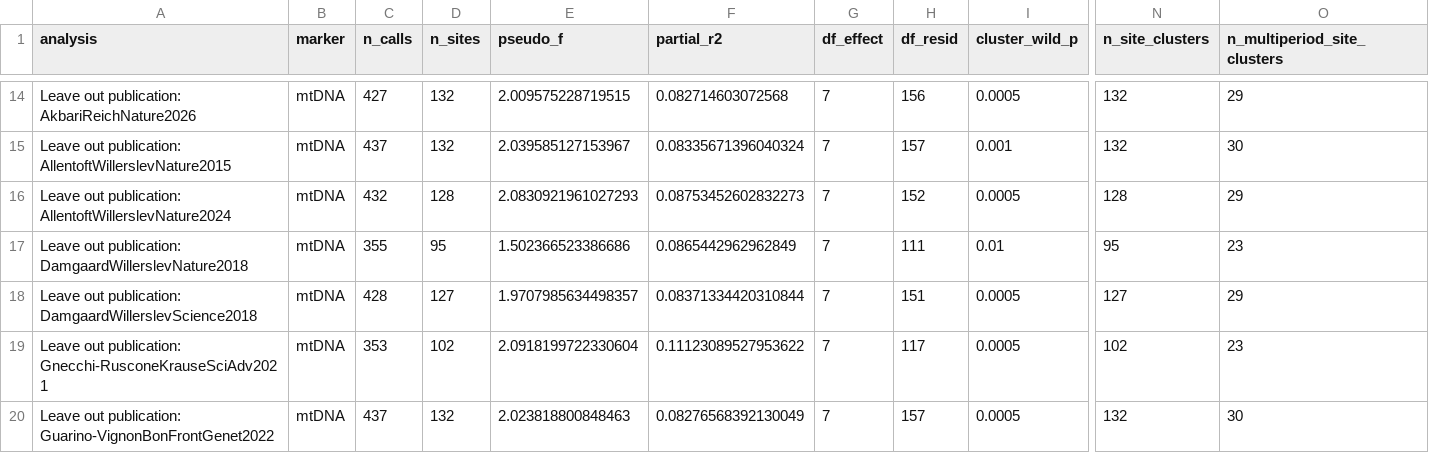
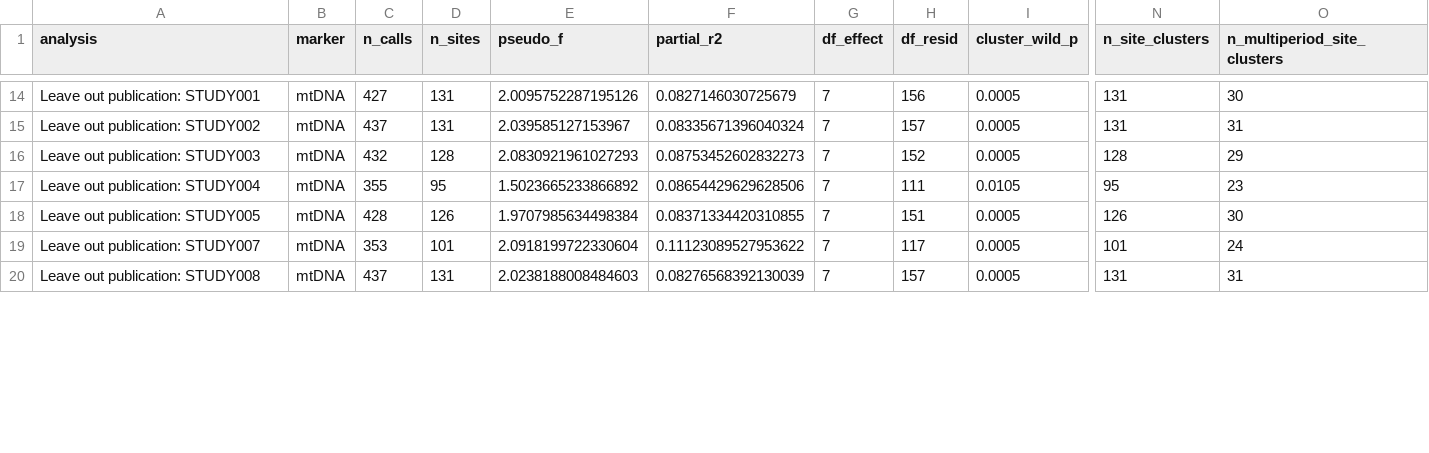
Before and after one commit to diana-samarkhanova/central-asia-uniparental-adna, a CSV file: results/aadr-v66p1_2026-07-25/tables/global_composition_sensitivity_tests.csv, drawn as a sheet; only a part is shown, gaps mark what is left out; the diff covers the shown part only; the diff names each change by its address in the sheet, - before the commit and + after, or states it on an @@ line.

```diff
--- a/results/aadr-v66p1_2026-07-25/tables/global_composition_sensitivity_tests.csv
+++ b/results/aadr-v66p1_2026-07-25/tables/global_composition_sensitivity_tests.csv
-A14 (analysis): Leave out publication: AkbariReichNature2026
+A14 (analysis): Leave out publication: STUDY001
-D14:D15 (n_sites): 132
+D14:D15 (n_sites): 131
-E14 (pseudo_f): 2.009575228719515
+E14 (pseudo_f): 2.0095752287195126
-F14 (partial_r2): 0.082714603072568
+F14 (partial_r2): 0.0827146030725679
-N14:N15 (n_site_clusters): 132
+N14:N15 (n_site_clusters): 131
-O14 (n_multiperiod_site_clusters): 29
+O14 (n_multiperiod_site_clusters): 30
-A15 (analysis): Leave out publication: AllentoftWillerslevNature2015
+A15 (analysis): Leave out publication: STUDY002
-I15 (cluster_wild_p): 0.001
+I15 (cluster_wild_p): 0.0005
-O15 (n_multiperiod_site_clusters): 30
+O15 (n_multiperiod_site_clusters): 31
-A16 (analysis): Leave out publication: AllentoftWillerslevNature2024
+A16 (analysis): Leave out publication: STUDY003
-A17 (analysis): Leave out publication: DamgaardWillerslevNature2018
+A17 (analysis): Leave out publication: STUDY004
-E17 (pseudo_f): 1.502366523386686
+E17 (pseudo_f): 1.5023665233866892
-F17 (partial_r2): 0.0865442962962849
+F17 (partial_r2): 0.08654429629628506
-I17 (cluster_wild_p): 0.01
+I17 (cluster_wild_p): 0.0105
-A18 (analysis): Leave out publication: DamgaardWillerslevScience2018
+A18 (analysis): Leave out publication: STUDY005
-D18 (n_sites): 127
+D18 (n_sites): 126
-E18 (pseudo_f): 1.9707985634498357
+E18 (pseudo_f): 1.9707985634498384
-F18 (partial_r2): 0.08371334420310844
+F18 (partial_r2): 0.08371334420310855
-N18 (n_site_clusters): 127
+N18 (n_site_clusters): 126
-O18 (n_multiperiod_site_clusters): 29
+O18 (n_multiperiod_site_clusters): 30
-A19 (analysis): Leave out publication: Gnecchi-RusconeKrauseSciAdv2021
+A19 (analysis): Leave out publication: STUDY007
-D19 (n_sites): 102
+D19 (n_sites): 101
-N19 (n_site_clusters): 102
+N19 (n_site_clusters): 101
-O19 (n_multiperiod_site_clusters): 23
+O19 (n_multiperiod_site_clusters): 24
-A20 (analysis): Leave out publication: Guarino-VignonBonFrontGenet2022
+A20 (analysis): Leave out publication: STUDY008
-D20 (n_sites): 132
+D20 (n_sites): 131
-E20 (pseudo_f): 2.023818800848463
+E20 (pseudo_f): 2.0238188008484603
-F20 (partial_r2): 0.08276568392130049
+F20 (partial_r2): 0.08276568392130039
-N20 (n_site_clusters): 132
+N20 (n_site_clusters): 131
-O20 (n_multiperiod_site_clusters): 30
+O20 (n_multiperiod_site_clusters): 31
```
Also changed, not shown: 104 edited cells elsewhere in this file, data/SOURCES.tsv, results/aadr-v66p1_2026-07-25/tables/paired_male_turnover_bootstrap_summary.csv, 55 other files.
